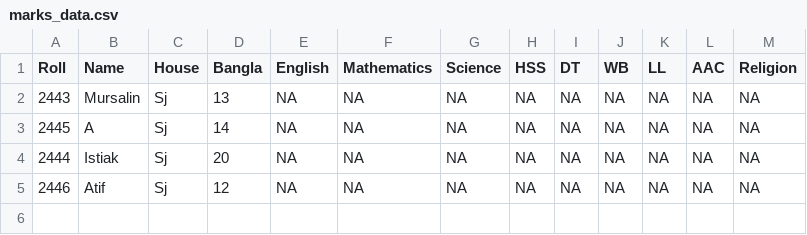
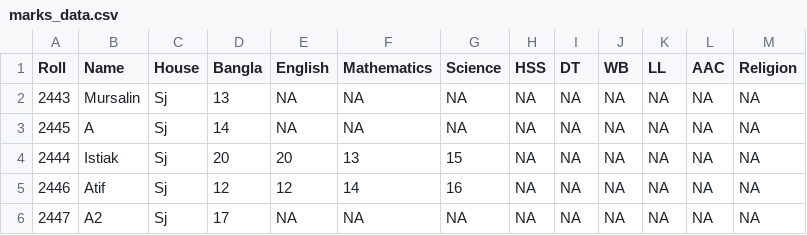
Before and after one commit to mahmudstat/open-analysis, a CSV file: shiny/result/marks_data.csv, drawn as a sheet.

Commit message:
show existing marks.

```diff
--- a/shiny/result/marks_data.csv
+++ b/shiny/result/marks_data.csv
@@ -3,3 +3,4 @@
 2445,"A","Sj",14,NA,NA,NA,NA,NA,NA,NA,NA,NA
-2444,"Istiak","Sj",20,NA,NA,NA,NA,NA,NA,NA,NA,NA
-2446,"Atif","Sj",12,NA,NA,NA,NA,NA,NA,NA,NA,NA
+2444,"Istiak","Sj",20,20,13,15,NA,NA,NA,NA,NA,NA
+2446,"Atif","Sj",12,12,14,16,NA,NA,NA,NA,NA,NA
+2447,"A2","Sj",17,NA,NA,NA,NA,NA,NA,NA,NA,NA
```
Also changed, not shown: 1 other file.
